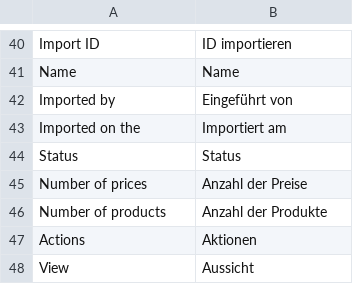
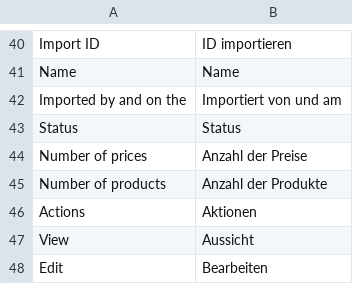
Before and after one commit to spryker/price-product-schedule-gui, a CSV file: data/translation/Zed/de_DE.csv, drawn as a sheet; only a part is shown, gaps mark what is left out; the shorter side is filled out with more unchanged rows; removed rows and columns are numbered as before the commit, all else as after; the diff names each change by its address in the sheet, - before the commit and + after, or states it on an @@ line.

```diff
--- a/data/translation/Zed/de_DE.csv
+++ b/data/translation/Zed/de_DE.csv
-row 42: Imported by | Eingeführt von
-row 43: Imported on the | Importiert am
+row 42: Imported by and on the | Importiert von und am
```
Also changed, not shown: data/translation/Zed/en_US.csv, 1 other file.
